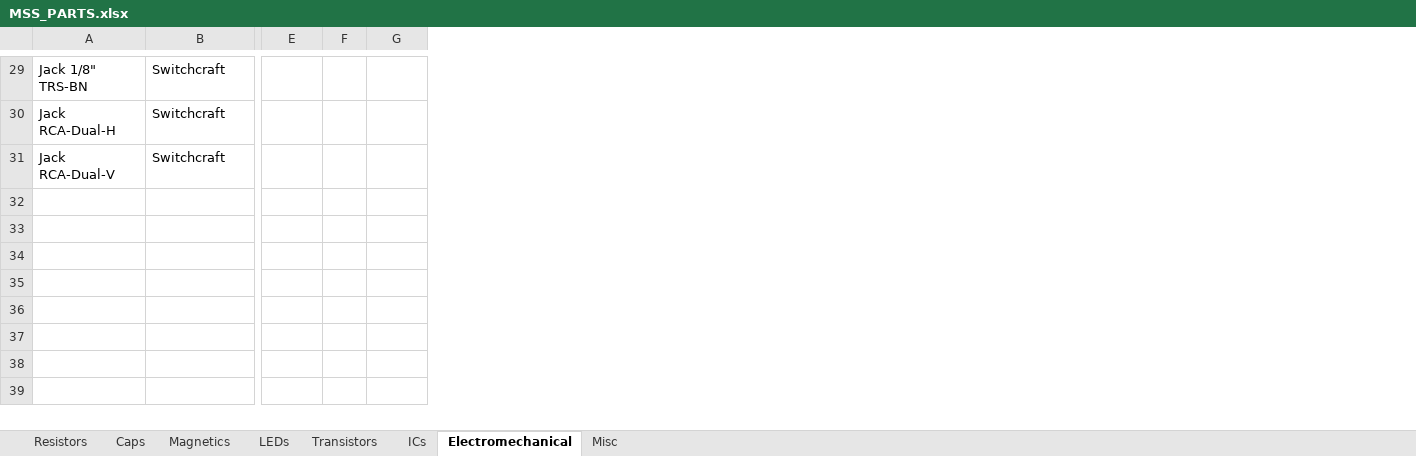
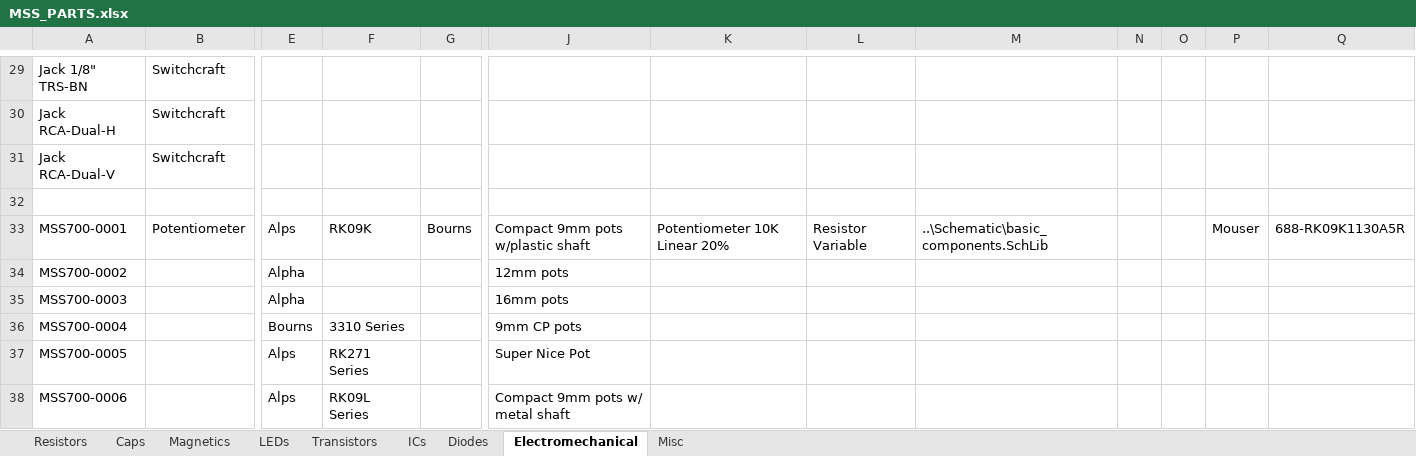
Before and after one commit to soundslikesterling/libraries, an Excel workbook: Data/MSS_PARTS.xlsx, sheet Electromechanical, drawn as a sheet; only a part is shown, gaps mark what is left out; values as stored, in another font and other column widths than the file's, no borders; removed rows and columns are numbered as before the commit, all else as after; rows hold the shown columns only; the diff covers the shown part only; the diff names each change by its address in the sheet, - before the commit and + after, or states it on an @@ line.

Commit message:
Merged a bunch in to MSS_PARTs, though still a mess Updated Resistors, caps, electromec and magnetics

```diff
--- a/Data/MSS_PARTS.xlsx (sheet Electromechanical)
+++ b/Data/MSS_PARTS.xlsx (sheet Electromechanical)
+sheet tab: Diodes
-column F, empty
+column F, empty
+column J, empty
+column K, empty
+column L, empty
+column M, empty
+column N, empty
+column O, empty
+column P, empty
+column Q, empty
+row 32: (empty)
+row 33: MSS700-0001 | Potentiometer | Alps | RK09K | Bourns | Compact 9mm pots w/plastic shaft | Potentiometer 10K Linear 20% | Resistor Variable | ..\Schematic\basic_components.SchLib |  |  | Mouser | 688-RK09K1130A5R
+row 34: MSS700-0002 |  | Alpha |  |  | 12mm pots
+row 35: MSS700-0003 |  | Alpha |  |  | 16mm pots
+row 36: MSS700-0004 |  | Bourns | 3310 Series |  | 9mm CP pots
+row 37: MSS700-0005 |  | Alps | RK271 Series |  | Super Nice Pot
+row 38: MSS700-0006 |  | Alps | RK09L Series |  | Compact 9mm pots w/ metal shaft
```
Also changed, not shown: 7 added rows elsewhere in this sheet, sheet Caps, sheet Resistors, sheet ICs, sheet Magnetics, sheet Misc, Data/Capacitors.xlsx, Data/Electromechanical.xlsx, 2 other files.
